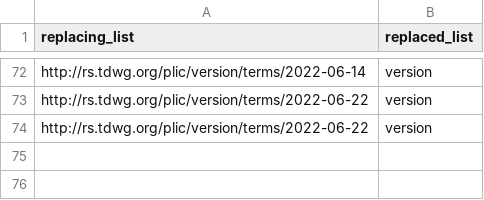
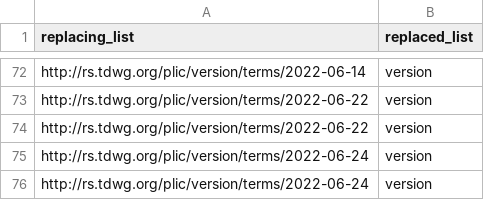
Before and after one commit to camiplata/rs.tdwg.org, a CSV file: term-lists-versions/term-lists-versions-replacements.csv, drawn as a sheet; only a part is shown, gaps mark what is left out.

```diff
--- a/term-lists-versions/term-lists-versions-replacements.csv
+++ b/term-lists-versions/term-lists-versions-replacements.csv
@@ -74 +74,3 @@ http://rs.tdwg.org/plic/version/terms/2022-06-22,version
 http://rs.tdwg.org/plic/version/terms/2022-06-22,version
+http://rs.tdwg.org/plic/version/terms/2022-06-24,version
+http://rs.tdwg.org/plic/version/terms/2022-06-24,version
```
Also changed, not shown: standards-versions/standards-versions-parts.csv, standards-versions/standards-versions.csv, 16 other files.
